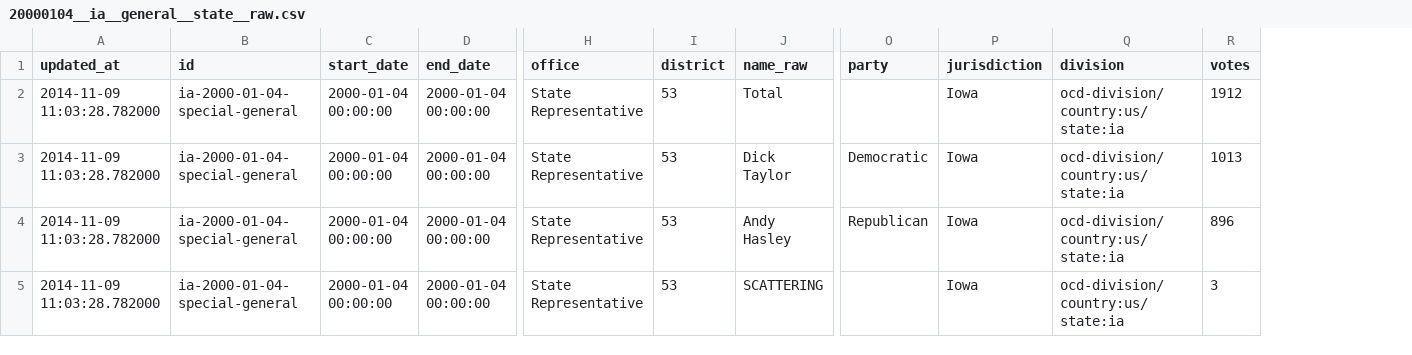
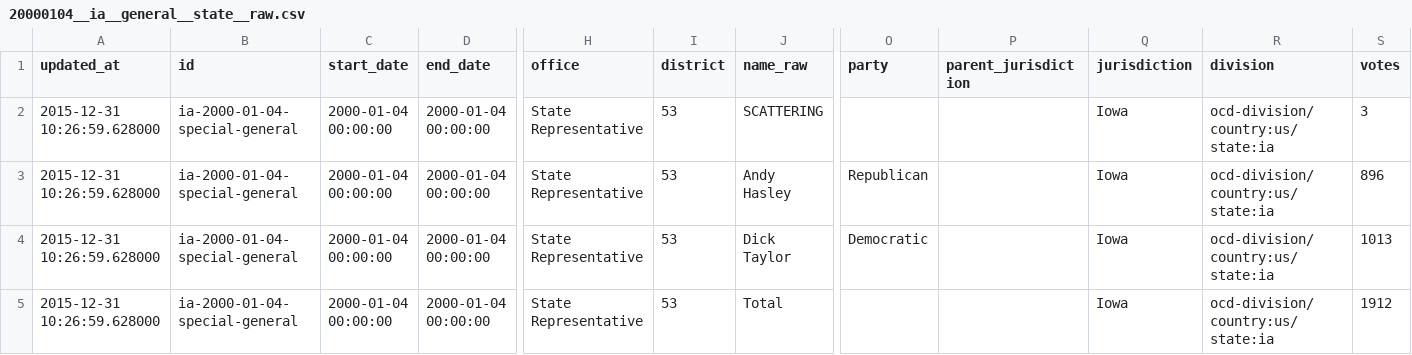
Before and after one commit to openelections/openelections-results-ia, a CSV file: raw/20000104__ia__general__state__raw.csv, drawn as a sheet; only a part is shown, gaps mark what is left out; removed rows and columns are numbered as before the commit, all else as after; rows hold the shown columns only; the diff names each change by its address in the sheet, - before the commit and + after, or states it on an @@ line.

```diff
--- a/raw/20000104__ia__general__state__raw.csv
+++ b/raw/20000104__ia__general__state__raw.csv
+column P (parent_jurisdiction), empty
+row 2: 2015-12-31 10:26:59.628000 | ia-2000-01-04-special-general | 2000-01-04 00:00:00 | 2000-01-04 00:00:00 | State Representative | 53 | SCATTERING |  |  | Iowa | ocd-division/country:us/state:ia | 3
-A3:A4 (updated_at): 2014-11-09 11:03:28.782000
+A3:A4 (updated_at): 2015-12-31 10:26:59.628000
-J3 (name_raw): Total
+J3 (name_raw): Andy Hasley
-O3 (party): (empty)
+O3 (party): Republican
-S3 (votes): 1912
+S3 (votes): 896
-row 4: 2014-11-09 11:03:28.782000 | ia-2000-01-04-special-general | 2000-01-04 00:00:00 | 2000-01-04 00:00:00 | State Representative | 53 | Andy Hasley | Republican | Iowa | ocd-division/country:us/state:ia | 896
-A5 (updated_at): 2014-11-09 11:03:28.782000
+A5 (updated_at): 2015-12-31 10:26:59.628000
-J5 (name_raw): SCATTERING
+J5 (name_raw): Total
-S5 (votes): 3
+S5 (votes): 1912
```
Also changed, not shown: raw/20000606__ia__primary__county__raw.csv, raw/20000606__ia__primary__state__raw.csv, 2 other files.
